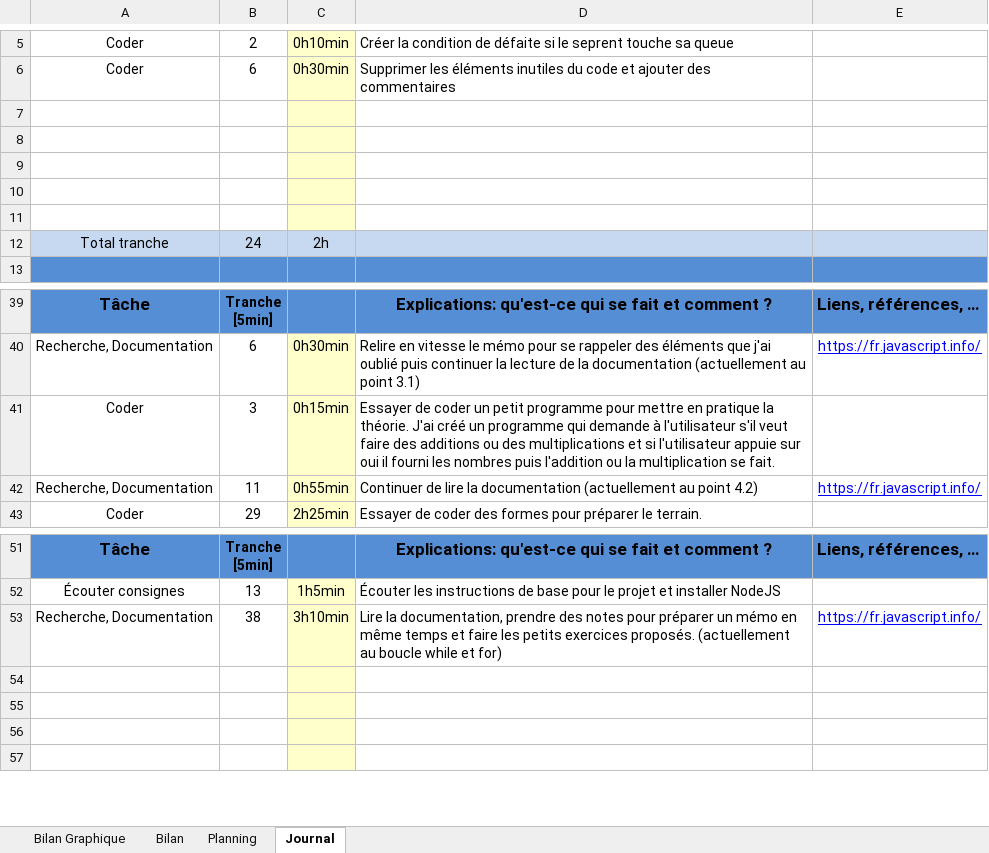
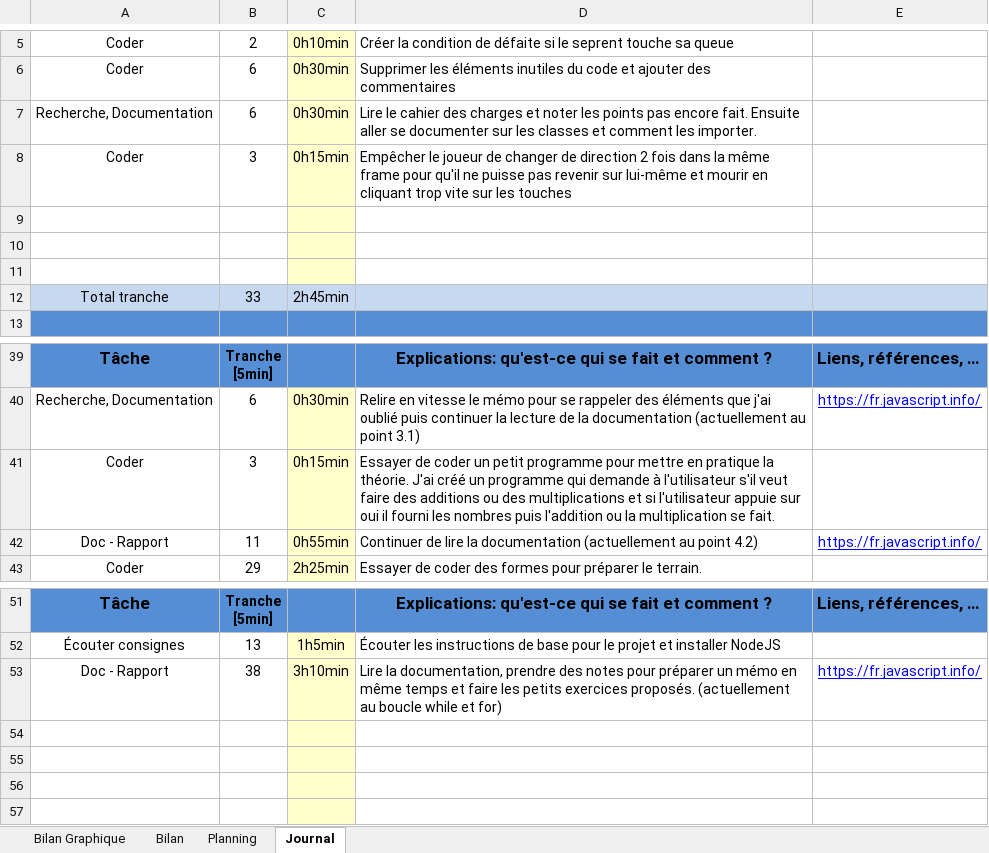
Before and after one commit to joaberch/P_Bulles_Snake_JavaScript, an Excel workbook: doc/Journal_Travail.xlsm, sheet Journal, drawn as a sheet; only a part is shown, gaps mark what is left out; values as stored, in another font and other column widths than the file's, no borders; charts and pictures and conditional formats not drawn; removed rows and columns are numbered as before the commit, all else as after; the diff names each change by its address in the sheet, - before the commit and + after, or states it on an @@ line.

Commit message:
refactor(changing direction)
Disable the possibility to change twice the direction of the snake in the same frame. It killed the snake because he was going back on himself (if the snake is going to the right we could go down and before going down going to the left).

```diff
--- a/doc/Journal_Travail.xlsm (sheet Journal)
+++ b/doc/Journal_Travail.xlsm (sheet Journal)
+row 7: Recherche, Documentation | 6 | 0h30min | Lire le cahier des charges et noter les points pas encore fait. Ensuite aller se documenter sur les classes et comment les importer.
+row 8: Coder | 3 | 0h15min | Empêcher le joueur de changer de direction 2 fois dans la même frame pour qu'il ne puisse pas revenir sur lui-même et mourir en cliquant trop vite sur les touches
-row 10: (empty)
-row 11: (empty)
-B12: 24
+B12: 33
-C12: 2h
+C12: 2h45min
-A42: Recherche, Documentation
+A42: Doc - Rapport
-A53: Recherche, Documentation
+A53: Doc - Rapport
```
Also changed, not shown: sheet Bilan, formulas that keep their value, charts or pictures, 3 other files.
